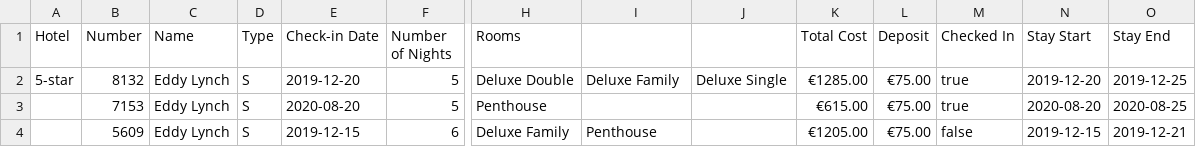
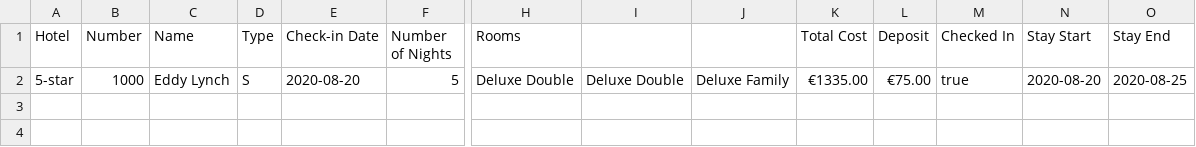
Before and after one commit to edwardUL99/HotelBooking, a CSV file: data/bookingInfo/stays.csv, drawn as a sheet; only a part is shown, gaps mark what is left out; rows hold the shown columns only; the diff names each change by its address in the sheet, - before the commit and + after, or states it on an @@ line.

```diff
--- a/data/bookingInfo/stays.csv
+++ b/data/bookingInfo/stays.csv
-B2 (Number): 8132
+B2 (Number): 1000
-E2 (Check-in Date): 2019-12-20
+E2 (Check-in Date): 2020-08-20
-I2: Deluxe Family
+I2: Deluxe Double
-J2: Deluxe Single
+J2: Deluxe Family
-K2 (Total Cost): €1285.00
+K2 (Total Cost): €1335.00
-N2 (Stay Start): 2019-12-20
+N2 (Stay Start): 2020-08-20
-O2 (Stay End): 2019-12-25
+O2 (Stay End): 2020-08-25
-row 3:  | 7153 | Eddy Lynch | S | 2020-08-20 | 5 | Penthouse |  |  | €615.00 | €75.00 | true | 2020-08-20 | 2020-08-25
-row 4:  | 5609 | Eddy Lynch | S | 2019-12-15 | 6 | Deluxe Family | Penthouse |  | €1205.00 | €75.00 | false | 2019-12-15 | 2019-12-21
```
Also changed, not shown: data/bookingInfo/reservations.csv, 3 other files.
